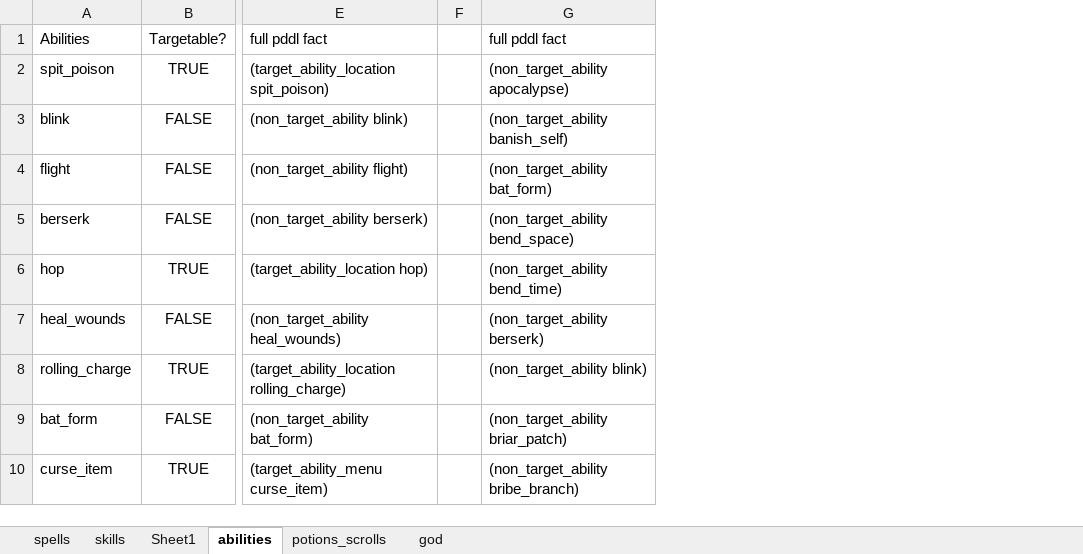
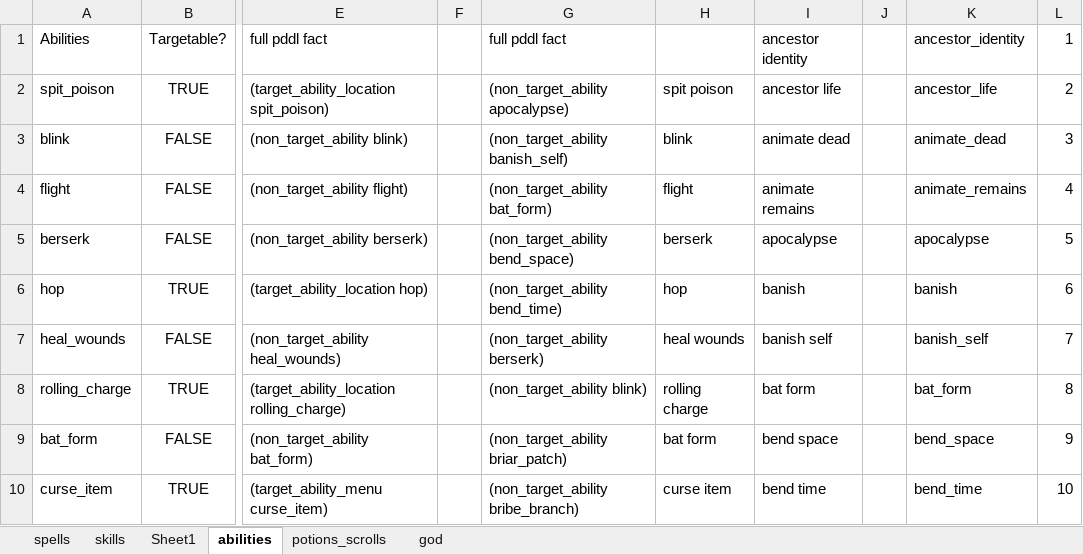
Before and after one commit to dtdannen/dcss-ai-wrapper, an Excel workbook: models/wiki_data_manually_entered.xlsx, sheet abilities, drawn as a sheet; only a part is shown, gaps mark what is left out; values as stored, in another font and other column widths than the file's, no borders; the diff names each change by its address in the sheet, - before the commit and + after, or states it on an @@ line.

Commit message:
added code to parse player abilities from menu text

```diff
--- a/models/wiki_data_manually_entered.xlsx (sheet abilities)
+++ b/models/wiki_data_manually_entered.xlsx (sheet abilities)
+column H, rows 2-10: spit poison | blink | flight | berserk | hop | heal wounds | rolling charge | bat form | curse item
+column I, rows 1-10: ancestor identity | ancestor life | animate dead | animate remains | apocalypse | banish | banish self | bat form | bend space | bend time
+column J, empty
+column K, rows 1-10: ancestor_identity | ancestor_life | animate_dead | animate_remains | apocalypse | banish | banish_self | bat_form | bend_space | bend_time
+column L, rows 1-10: 1 | 2 | 3 | 4 | 5 | 6 | 7 | 8 | 9 | 10
```
Also changed, not shown: 2 other files.
